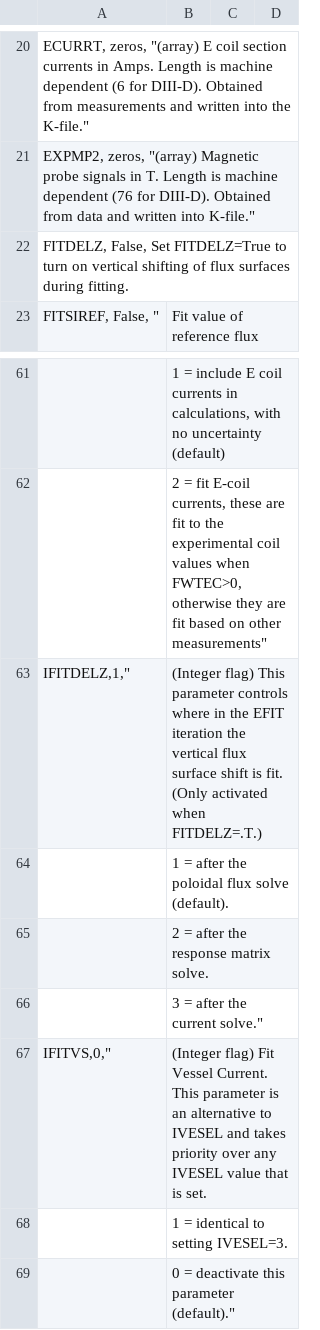
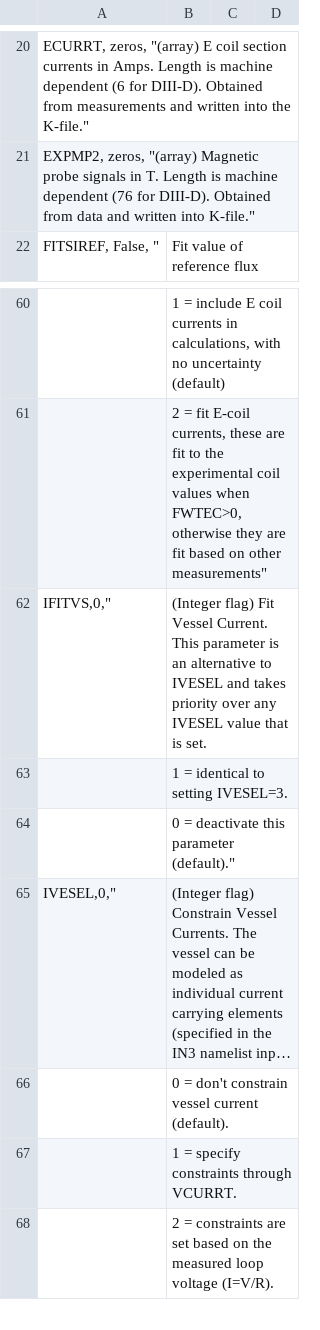
Before and after one commit to gafusion/EFIT, a CSV file: docs/tables/in1_fitting.csv, drawn as a sheet; only a part is shown, gaps mark what is left out; the shorter side is filled out with more unchanged rows; long unchanged cells end in …; the diff names each change by its address in the sheet, - before the commit and + after, or states it on an @@ line.

Commit message:
More documentation fixes
FITDELZ is not in the IN1 namelist, but only in INWANT and EFITIN

```diff
--- a/docs/tables/in1_fitting.csv
+++ b/docs/tables/in1_fitting.csv
-row 22: FITDELZ, False, Set FITDELZ=True to turn on vertical shifting of flux surfaces during fitting.
-row 63: IFITDELZ,1," | (Integer flag) This parameter controls where in the EFIT iteration the vertical flux surface shift is fit. (Only activated when FITDELZ=.T.)
-row 64:  | 1 = after the poloidal flux solve (default).
-row 65:  | 2 = after the response matrix solve.
-row 66:  | 3 = after the current solve."
```
Also changed, not shown: docs/tables/efitin.csv, docs/tables/inwant.csv.
